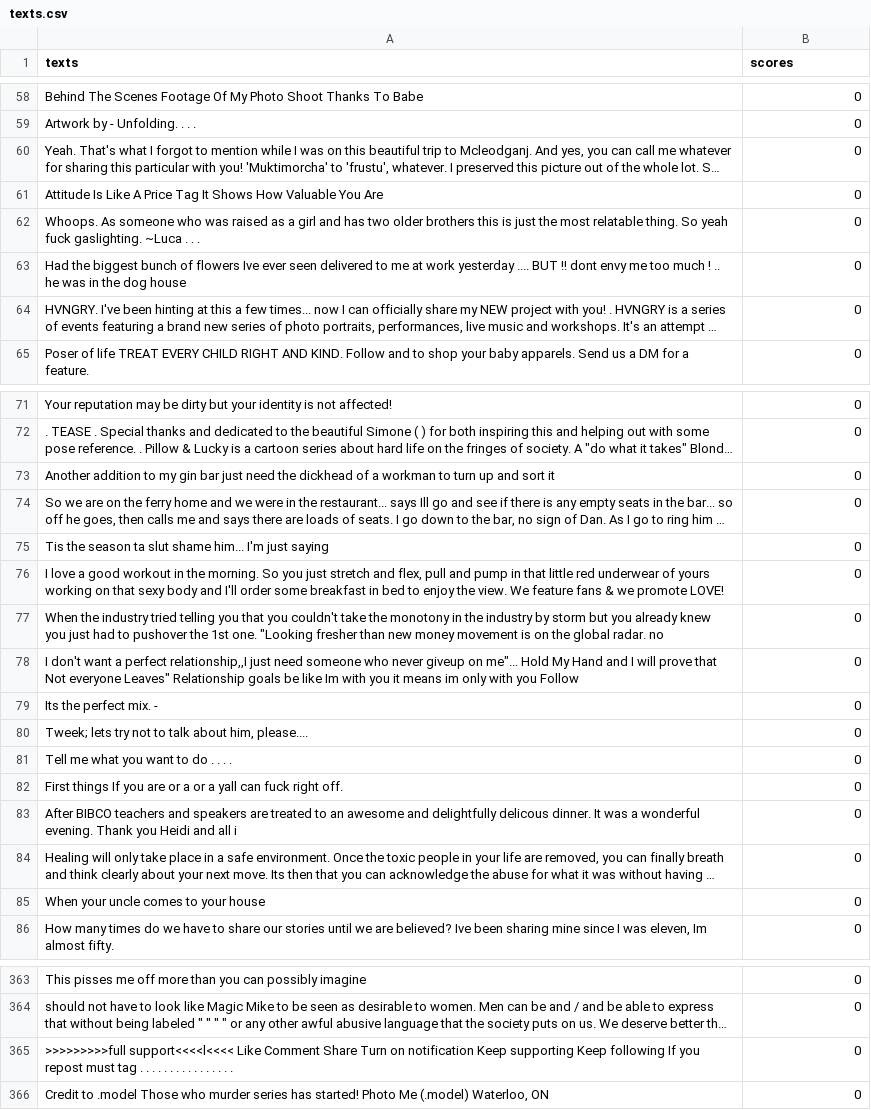
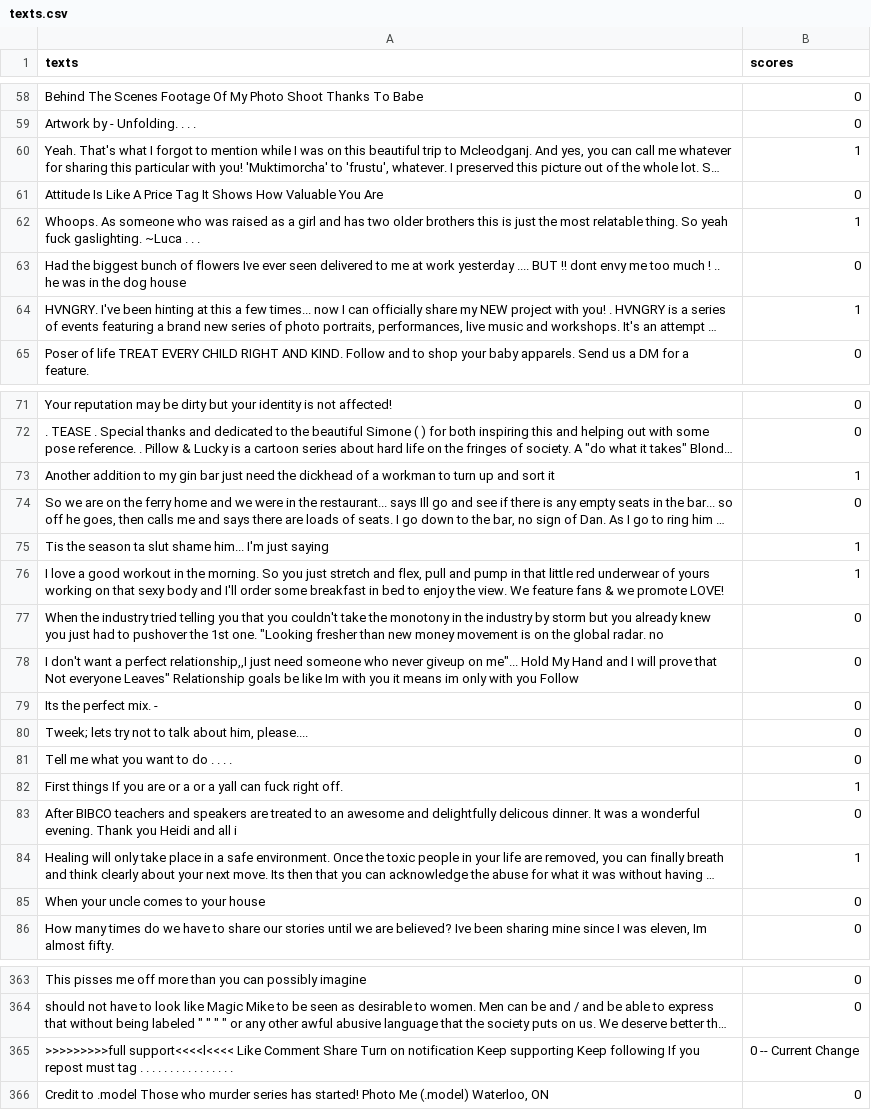
Before and after one commit to ayushi-mathur/Sexism-Classification, a CSV file: texts.csv, drawn as a sheet; only a part is shown, gaps mark what is left out; long unchanged cells end in …; the diff covers the shown part only; the diff names each change by its address in the sheet, - before the commit and + after, or states it on an @@ line.

```diff
--- a/texts.csv
+++ b/texts.csv
-B60 (scores): 0
+B60 (scores): 1
-B62 (scores): 0
+B62 (scores): 1
-B64 (scores): 0
+B64 (scores): 1
-B73 (scores): 0
+B73 (scores): 1
-B75:B76 (scores): 0
+B75:B76 (scores): 1
-B82 (scores): 0
+B82 (scores): 1
-B84 (scores): 0
+B84 (scores): 1
-B365 (scores): 0
+B365 (scores): 0 -- Current Change
```
Also changed, not shown: 27 edited cells elsewhere in this file.
